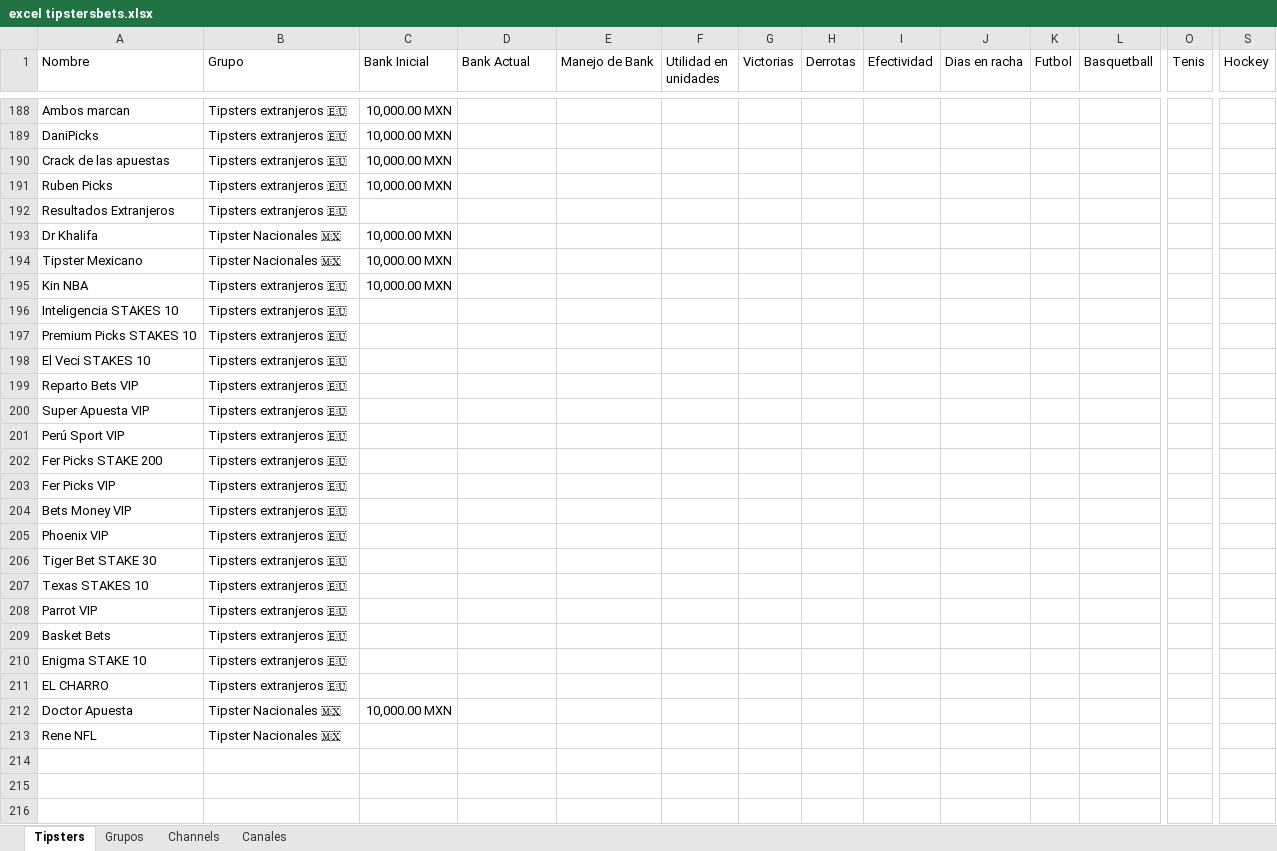
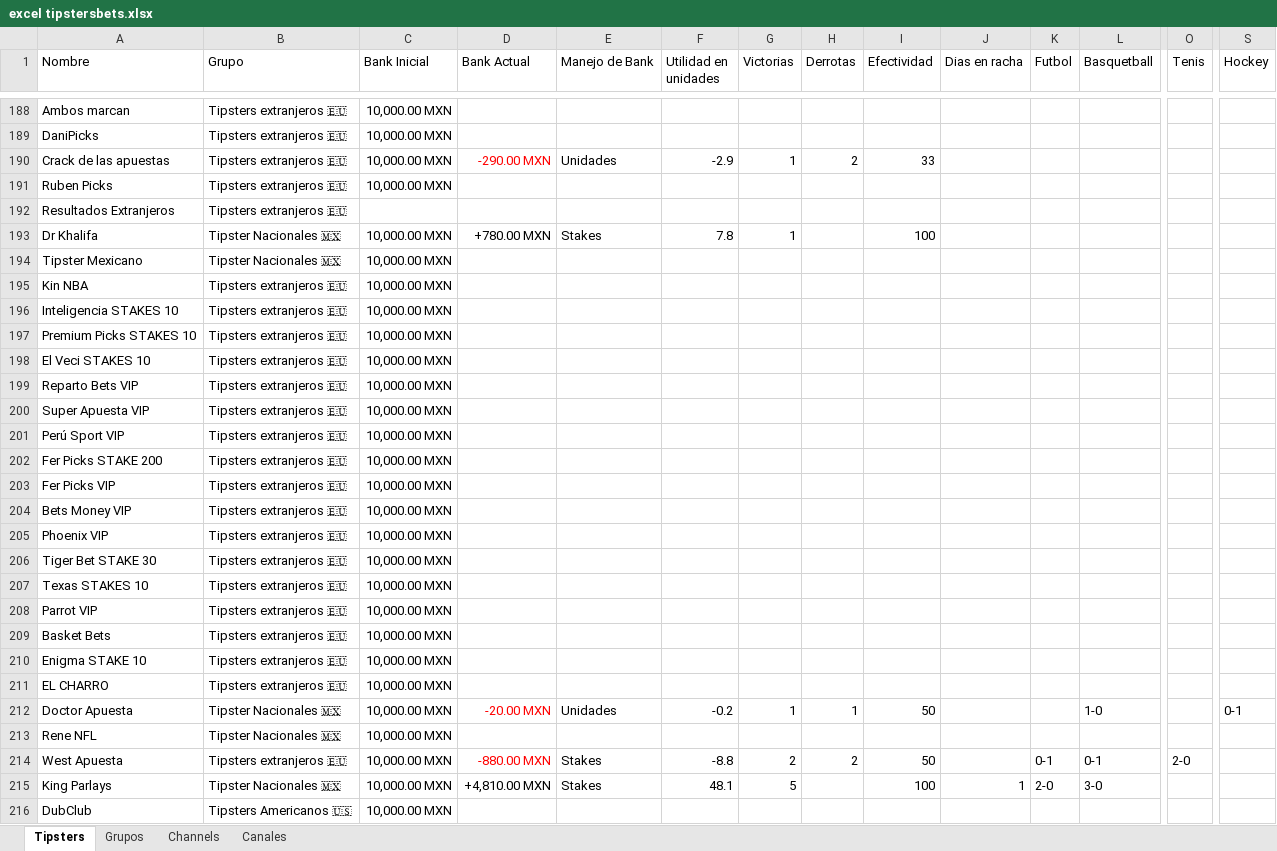
Before and after one commit to Askeladd369/EnviarTipsters, an Excel workbook: excel tipstersbets.xlsx, sheet Tipsters, drawn as a sheet; only a part is shown, gaps mark what is left out; values as stored, in another font and other column widths than the file's, no borders; table styles not drawn; rows hold the shown columns only; the diff covers the shown part only; the diff names each change by its address in the sheet, - before the commit and + after, or states it on an @@ line.

```diff
--- a/excel tipstersbets.xlsx (sheet Tipsters)
+++ b/excel tipstersbets.xlsx (sheet Tipsters)
-D190 (Bank Actual): (empty)
+D190 (Bank Actual): -290.00 MXN
-E190 (Manejo de Bank): (empty)
+E190 (Manejo de Bank): Unidades
-F190 (Utilidad en unidades): (empty)
+F190 (Utilidad en unidades): -2.9
-G190 (Victorias): (empty)
+G190 (Victorias): 1
-H190 (Derrotas): (empty)
+H190 (Derrotas): 2
-I190 (Efectividad): (empty)
+I190 (Efectividad): 33
-D193 (Bank Actual): (empty)
+D193 (Bank Actual): +780.00 MXN
-E193 (Manejo de Bank): (empty)
+E193 (Manejo de Bank): Stakes
-F193 (Utilidad en unidades): (empty)
+F193 (Utilidad en unidades): 7.8
-G193 (Victorias): (empty)
+G193 (Victorias): 1
-I193 (Efectividad): (empty)
+I193 (Efectividad): 100
-C196:C211 (Bank Inicial): (empty)
+C196:C211 (Bank Inicial): 10,000.00 MXN
-D212 (Bank Actual): (empty)
+D212 (Bank Actual): -20.00 MXN
-E212 (Manejo de Bank): (empty)
+E212 (Manejo de Bank): Unidades
-F212 (Utilidad en unidades): (empty)
+F212 (Utilidad en unidades): -0.2
-G212 (Victorias): (empty)
+G212 (Victorias): 1
-H212 (Derrotas): (empty)
+H212 (Derrotas): 1
-I212 (Efectividad): (empty)
+I212 (Efectividad): 50
-L212 (Basquetball): (empty)
+L212 (Basquetball): 1-0
-S212 (Hockey): (empty)
+S212 (Hockey): 0-1
-C213 (Bank Inicial): (empty)
+C213 (Bank Inicial): 10,000.00 MXN
+row 214: West Apuesta | Tipsters extranjeros 🇪🇺 | 10,000.00 MXN | -880.00 MXN | Stakes | -8.8 | 2 | 2 | 50 |  | 0-1 | 0-1 | 2-0
+row 215: King Parlays | Tipster Nacionales 🇲🇽 | 10,000.00 MXN | +4,810.00 MXN | Stakes | 48.1 | 5 |  | 100 | 1 | 2-0 | 3-0
+row 216: DubClub | Tipsters Americanos 🇺🇸 | 10,000.00 MXN
```
Also changed, not shown: 3 added rows, 1 removed row and 244 edited cells elsewhere in this sheet, sheet Grupos, sheet Canales.
